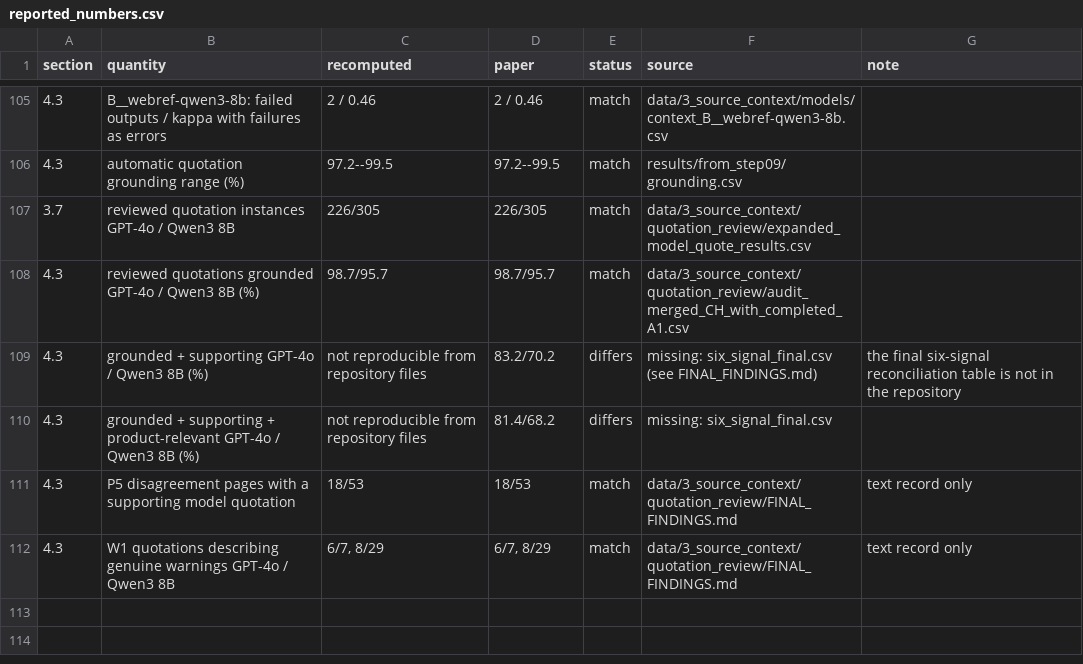
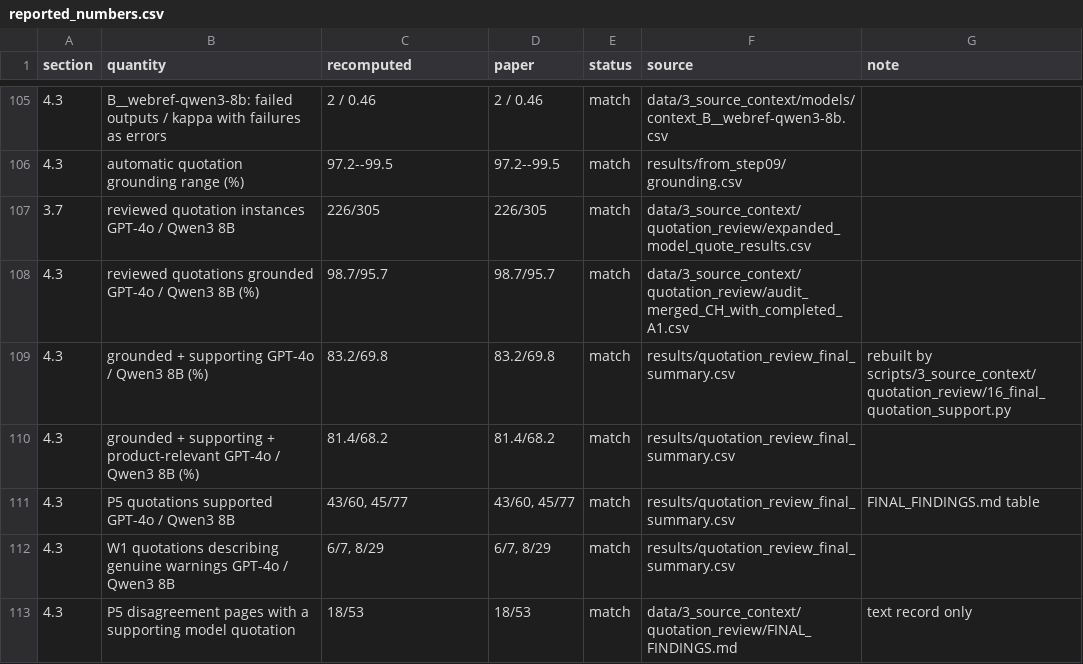
Before and after one commit to yonasan-manyesela/medicine-package-web-references, a CSV file: results/reported_numbers.csv, drawn as a sheet; only a part is shown, gaps mark what is left out; removed rows and columns are numbered as before the commit, all else as after; the diff names each change by its address in the sheet, - before the commit and + after, or states it on an @@ line.

```diff
--- a/results/reported_numbers.csv
+++ b/results/reported_numbers.csv
-C109 (recomputed): not reproducible from repository files
+C109 (recomputed): 83.2/69.8
-D109 (paper): 83.2/70.2
+D109 (paper): 83.2/69.8
-E109:E110 (status): differs
+E109:E110 (status): match
-F109 (source): missing: six_signal_final.csv (see FINAL_FINDINGS.md)
+F109 (source): results/quotation_review_final_summary.csv
-G109 (note): the final six-signal reconciliation table is not in the repository
+G109 (note): rebuilt by scripts/3_source_context/quotation_review/16_final_quotation_support.py
-C110 (recomputed): not reproducible from repository files
+C110 (recomputed): 81.4/68.2
-F110 (source): missing: six_signal_final.csv
+F110 (source): results/quotation_review_final_summary.csv
+row 111: 4.3 | P5 quotations supported GPT-4o / Qwen3 8B | 43/60, 45/77 | 43/60, 45/77 | match | results/quotation_review_final_summary.csv | FINAL_FINDINGS.md table
+row 112: 4.3 | W1 quotations describing genuine warnings GPT-4o / Qwen3 8B | 6/7, 8/29 | 6/7, 8/29 | match | results/quotation_review_final_summary.csv
-row 112: 4.3 | W1 quotations describing genuine warnings GPT-4o / Qwen3 8B | 6/7, 8/29 | 6/7, 8/29 | match | data/3_source_context/quotation_review/FINAL_FINDINGS.md | text record only
```
Also changed, not shown: 11 other files.
